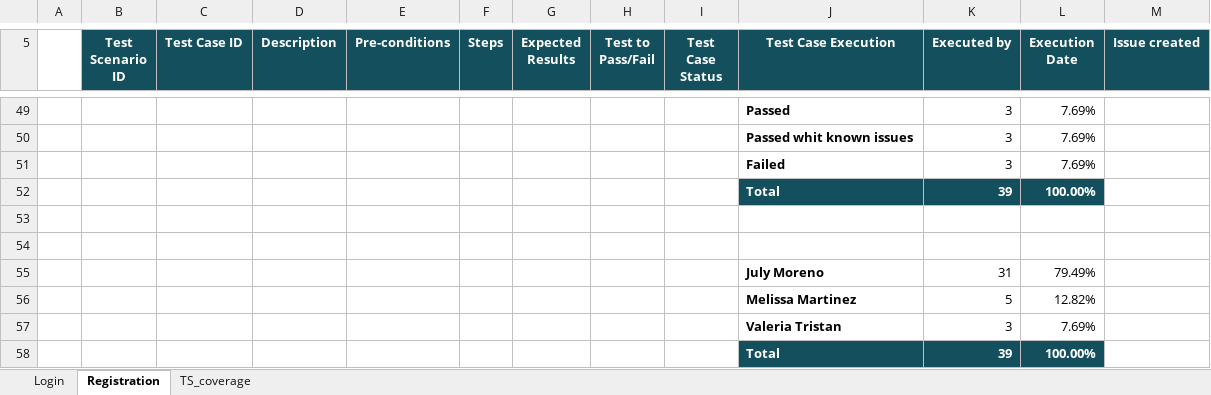
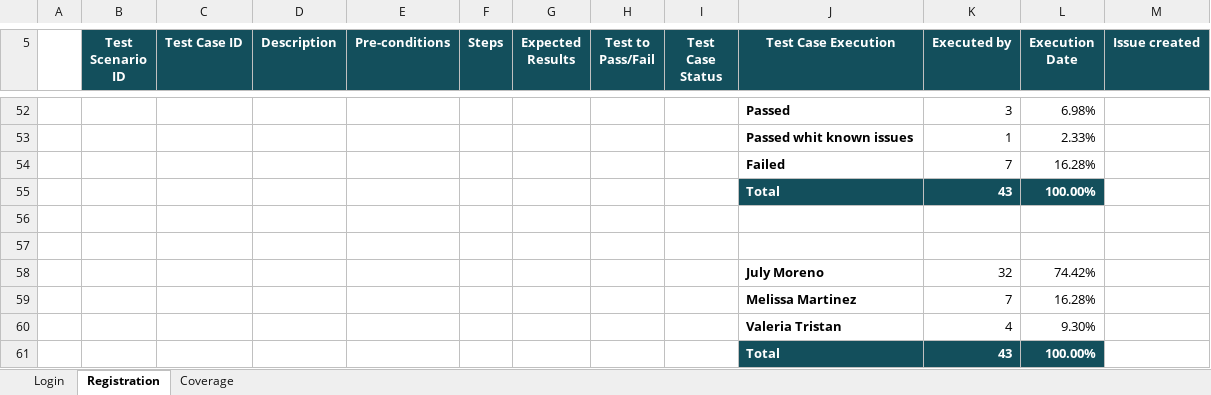
Before and after one commit to jmorenoj/storiCard, an Excel workbook: storiCard_testCases_julyMoreno.xlsx, sheet Registration, drawn as a sheet; only a part is shown, gaps mark what is left out; values as stored, in another font and other column widths than the file's, no borders; charts and pictures not drawn; removed rows and columns are numbered as before the commit, all else as after; the diff covers the shown part only; the diff names each change by its address in the sheet, - before the commit and + after, or states it on an @@ line.

Commit message:
storicard_QA_challenge_v2
Stori Card QA engineering challenge V2

```diff
--- a/storiCard_testCases_julyMoreno.xlsx (sheet Registration)
+++ b/storiCard_testCases_julyMoreno.xlsx (sheet Registration)
-sheet tab: TS_coverage
+sheet tab: Coverage
-L52 (Execution Date): 7.69%
+L52 (Execution Date): 6.98%
-row 50:  |  |  |  |  |  |  |  |  | Passed whit known issues | 3 | 7.69%
-row 51:  |  |  |  |  |  |  |  |  | Failed | 3 | 7.69%
+row 53:  |  |  |  |  |  |  |  |  | Passed whit known issues | 1 | 2.33%
+row 54:  |  |  |  |  |  |  |  |  | Failed | 7 | 16.28%
-K55 (Executed by): 39
+K55 (Executed by): 43
-row 55:  |  |  |  |  |  |  |  |  | July Moreno | 31 | 79.49%
-row 56:  |  |  |  |  |  |  |  |  | Melissa Martinez | 5 | 12.82%
-row 57:  |  |  |  |  |  |  |  |  | Valeria Tristan | 3 | 7.69%
+row 58:  |  |  |  |  |  |  |  |  | July Moreno | 32 | 74.42%
+row 59:  |  |  |  |  |  |  |  |  | Melissa Martinez | 7 | 16.28%
+row 60:  |  |  |  |  |  |  |  |  | Valeria Tristan | 4 | 9.30%
-K61 (Executed by): 39
+K61 (Executed by): 43
```
Also changed, not shown: 29 added rows, 26 removed rows and 36 edited cells elsewhere in this sheet, sheet Login, sheet Coverage, formulas that keep their value, charts or pictures, 5 other files.
